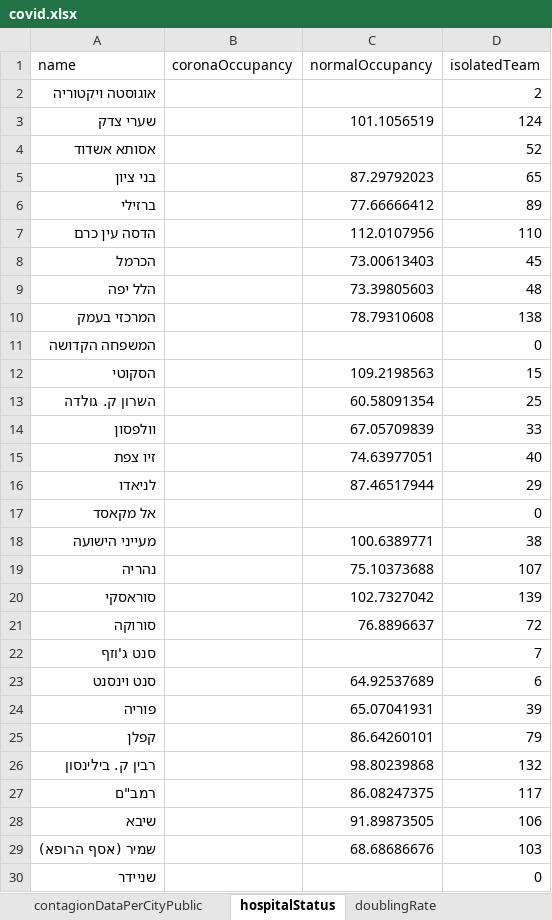
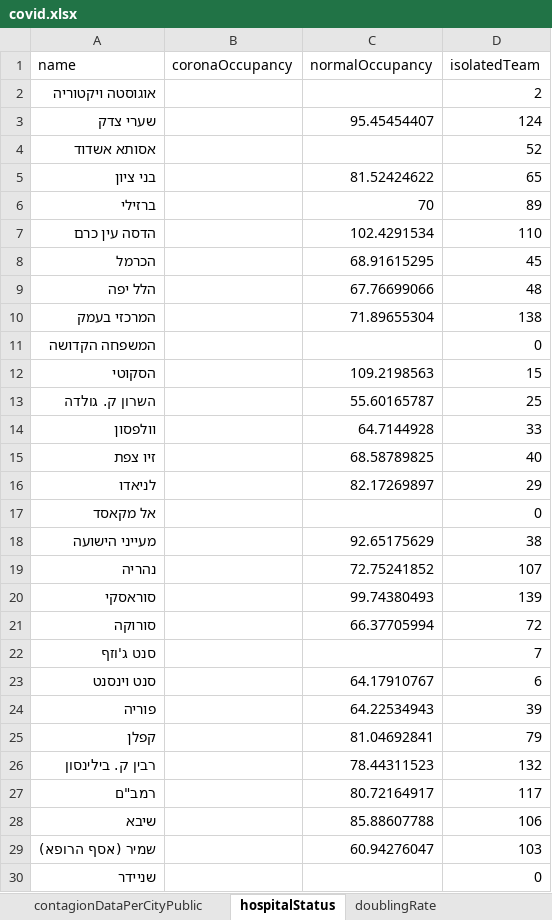
Before and after one commit to erasta/CovidDataIsrael, an Excel workbook: out/covid.xlsx, sheet hospitalStatus, drawn as a sheet; only a part is shown; values as stored, in another font and other column widths than the file's, no borders; the diff covers the shown part only; the diff names each change by its address in the sheet, - before the commit and + after, or states it on an @@ line.

```diff
--- a/out/covid.xlsx (sheet hospitalStatus)
+++ b/out/covid.xlsx (sheet hospitalStatus)
-C3 (normalOccupancy): 101.1056519
+C3 (normalOccupancy): 95.45454407
-C5 (normalOccupancy): 87.29792023
+C5 (normalOccupancy): 81.52424622
-C6 (normalOccupancy): 77.66666412
+C6 (normalOccupancy): 70
-C7 (normalOccupancy): 112.0107956
+C7 (normalOccupancy): 102.4291534
-C8 (normalOccupancy): 73.00613403
+C8 (normalOccupancy): 68.91615295
-C9 (normalOccupancy): 73.39805603
+C9 (normalOccupancy): 67.76699066
-C10 (normalOccupancy): 78.79310608
+C10 (normalOccupancy): 71.89655304
-C13 (normalOccupancy): 60.58091354
+C13 (normalOccupancy): 55.60165787
-C14 (normalOccupancy): 67.05709839
+C14 (normalOccupancy): 64.7144928
-C15 (normalOccupancy): 74.63977051
+C15 (normalOccupancy): 68.58789825
-C16 (normalOccupancy): 87.46517944
+C16 (normalOccupancy): 82.17269897
-C18 (normalOccupancy): 100.6389771
+C18 (normalOccupancy): 92.65175629
-C19 (normalOccupancy): 75.10373688
+C19 (normalOccupancy): 72.75241852
-C20 (normalOccupancy): 102.7327042
+C20 (normalOccupancy): 99.74380493
-C21 (normalOccupancy): 76.8896637
+C21 (normalOccupancy): 66.37705994
-C23 (normalOccupancy): 64.92537689
+C23 (normalOccupancy): 64.17910767
-C24 (normalOccupancy): 65.07041931
+C24 (normalOccupancy): 64.22534943
-C25 (normalOccupancy): 86.64260101
+C25 (normalOccupancy): 81.04692841
-C26 (normalOccupancy): 98.80239868
+C26 (normalOccupancy): 78.44311523
-C27 (normalOccupancy): 86.08247375
+C27 (normalOccupancy): 80.72164917
-C28 (normalOccupancy): 91.89873505
+C28 (normalOccupancy): 85.88607788
-C29 (normalOccupancy): 68.68686676
+C29 (normalOccupancy): 60.94276047
```
Also changed, not shown: 1 edited cell elsewhere in this sheet, sheet contagionDataPerCityPublic, sheet patientsPerDate, sheet infectedByAgeAndGenderPublic, sheet doublingRate, sheet infectedPerDate, sheet testResultsPerDate, 9 more sheets, 17 other files.
